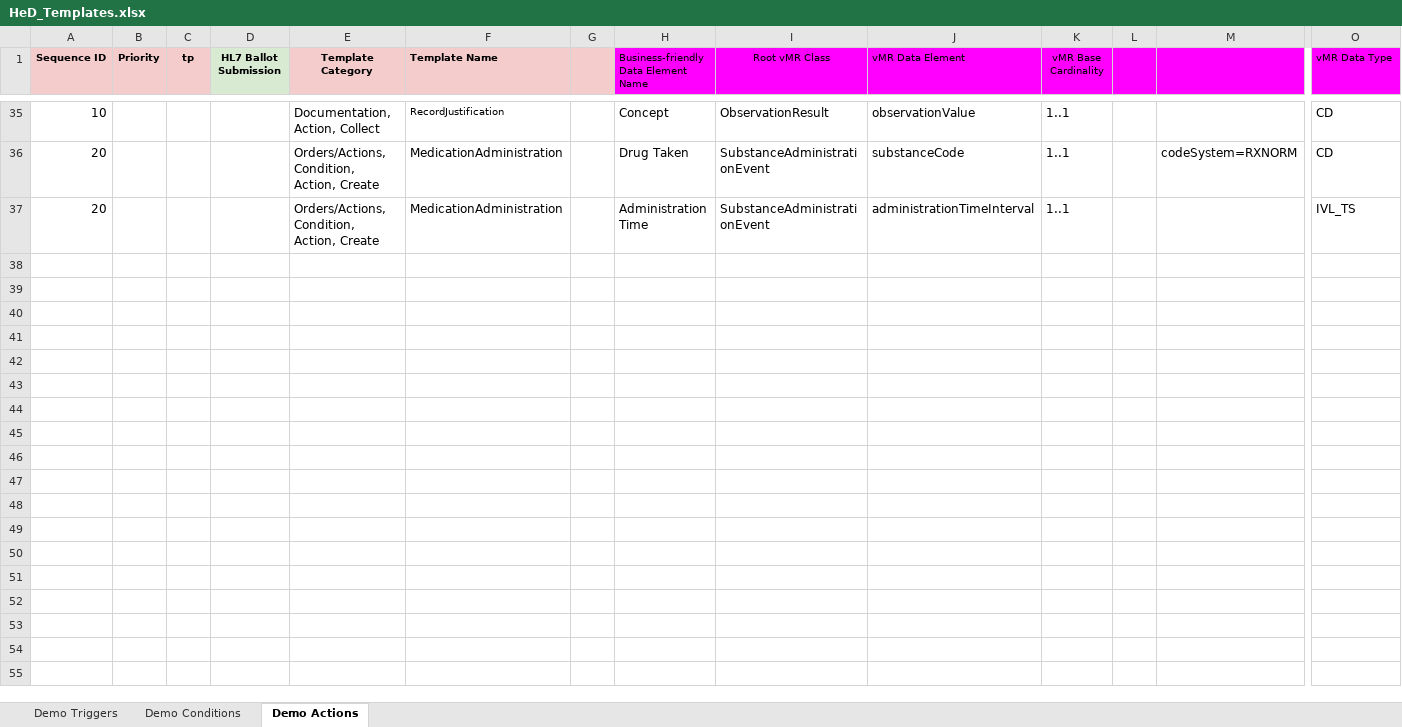
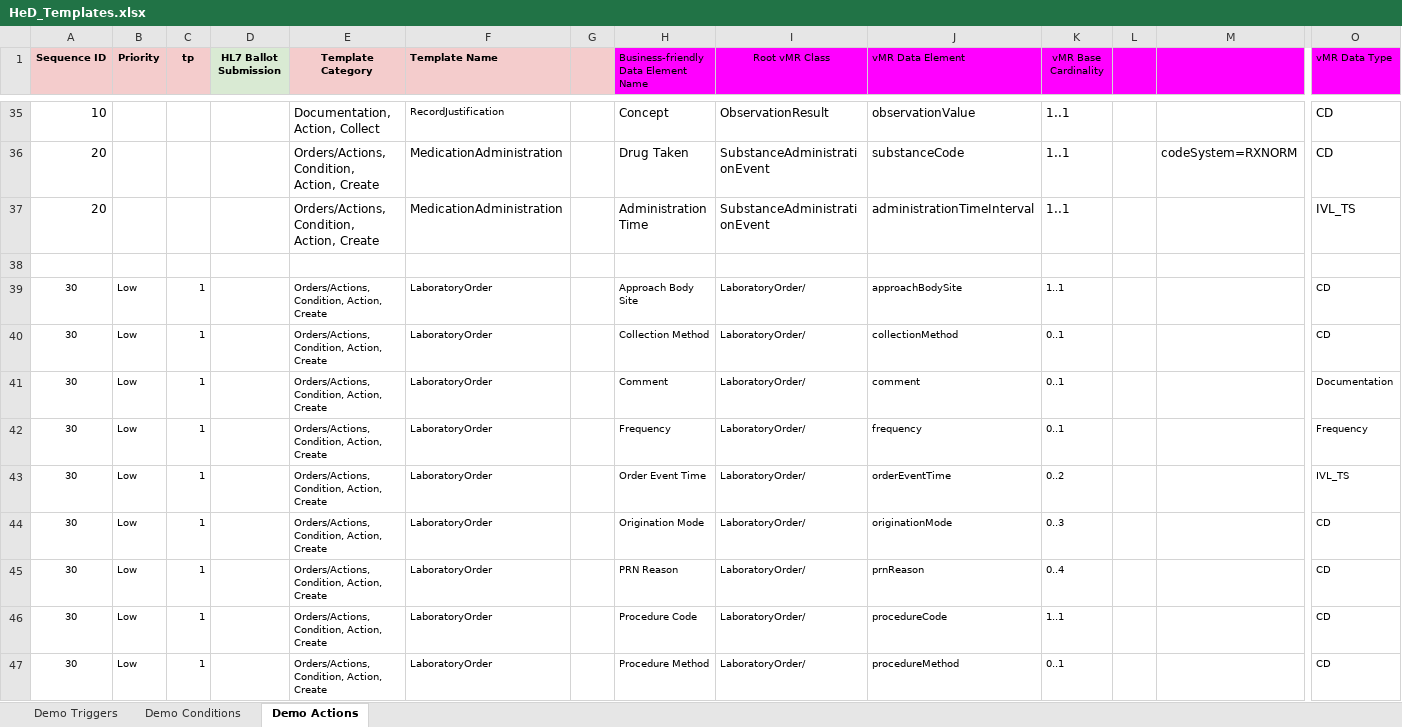
Before and after one commit to SHARPC2B/HeD-editor, an Excel workbook: editor-models/generated-models/src/main/resources/HeD_Templates.xlsx, sheet Demo Actions, drawn as a sheet; only a part is shown, gaps mark what is left out; values as stored, in another font and other column widths than the file's, no borders; rows hold the shown columns only; the diff covers the shown part only; the diff names each change by its address in the sheet, - before the commit and + after, or states it on an @@ line.

```diff
--- a/editor-models/generated-models/src/main/resources/HeD_Templates.xlsx (sheet Demo Actions)
+++ b/editor-models/generated-models/src/main/resources/HeD_Templates.xlsx (sheet Demo Actions)
+row 38: (empty)
+row 39: 30 | Low | 1 |  | Orders/Actions, Condition, Action, Create | LaboratoryOrder |  | Approach Body Site | LaboratoryOrder/ | approachBodySite | 1..1 |  |  | CD
+row 40: 30 | Low | 1 |  | Orders/Actions, Condition, Action, Create | LaboratoryOrder |  | Collection Method | LaboratoryOrder/ | collectionMethod | 0..1 |  |  | CD
+row 41: 30 | Low | 1 |  | Orders/Actions, Condition, Action, Create | LaboratoryOrder |  | Comment | LaboratoryOrder/ | comment | 0..1 |  |  | Documentation
+row 42: 30 | Low | 1 |  | Orders/Actions, Condition, Action, Create | LaboratoryOrder |  | Frequency | LaboratoryOrder/ | frequency | 0..1 |  |  | Frequency
+row 43: 30 | Low | 1 |  | Orders/Actions, Condition, Action, Create | LaboratoryOrder |  | Order Event Time | LaboratoryOrder/ | orderEventTime | 0..2 |  |  | IVL_TS
+row 44: 30 | Low | 1 |  | Orders/Actions, Condition, Action, Create | LaboratoryOrder |  | Origination Mode | LaboratoryOrder/ | originationMode | 0..3 |  |  | CD
+row 45: 30 | Low | 1 |  | Orders/Actions, Condition, Action, Create | LaboratoryOrder |  | PRN Reason | LaboratoryOrder/ | prnReason | 0..4 |  |  | CD
+row 46: 30 | Low | 1 |  | Orders/Actions, Condition, Action, Create | LaboratoryOrder |  | Procedure Code | LaboratoryOrder/ | procedureCode | 1..1 |  |  | CD
+row 47: 30 | Low | 1 |  | Orders/Actions, Condition, Action, Create | LaboratoryOrder |  | Procedure Method | LaboratoryOrder/ | procedureMethod | 0..1 |  |  | CD
```
Also changed, not shown: 20 added rows elsewhere in this sheet, sheet Demo Conditions, 16 other files.
